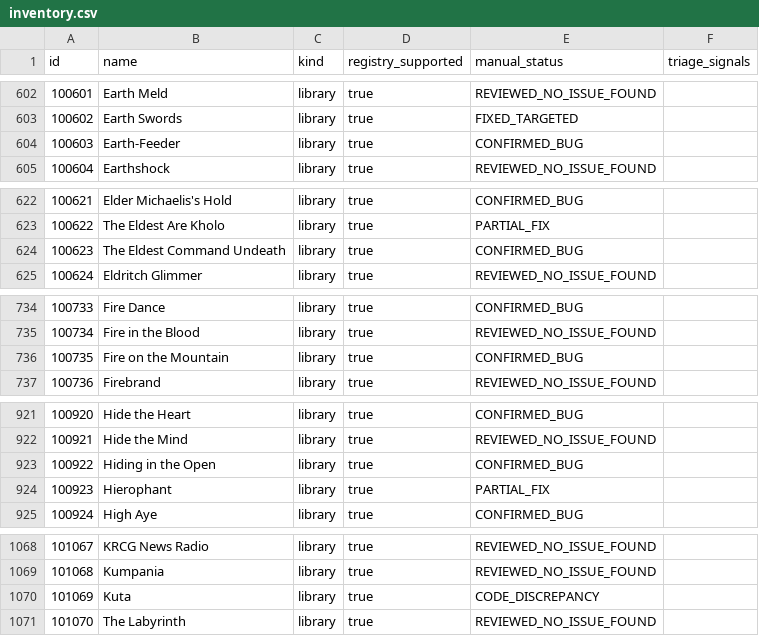
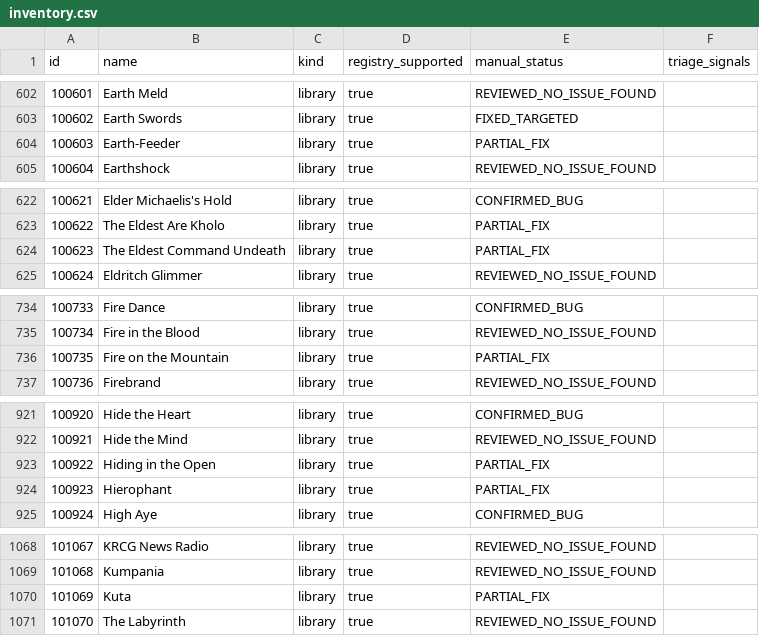
Before and after one commit to komensal/VTES-Player, a CSV file: docs/card-audit/inventory.csv, drawn as a sheet; only a part is shown, gaps mark what is left out; the diff covers the shown part only.

```diff
--- a/docs/card-audit/inventory.csv
+++ b/docs/card-audit/inventory.csv
@@ -603,3 +603,3 @@
 "100602","Earth Swords","library","true","FIXED_TARGETED",""
-"100603","Earth-Feeder","library","true","CONFIRMED_BUG",""
+"100603","Earth-Feeder","library","true","PARTIAL_FIX",""
 "100604","Earthshock","library","true","REVIEWED_NO_ISSUE_FOUND",""
@@ -623,3 +623,3 @@
 "100622","The Eldest Are Kholo","library","true","PARTIAL_FIX",""
-"100623","The Eldest Command Undeath","library","true","CONFIRMED_BUG",""
+"100623","The Eldest Command Undeath","library","true","PARTIAL_FIX",""
 "100624","Eldritch Glimmer","library","true","REVIEWED_NO_ISSUE_FOUND",""
@@ -735,3 +735,3 @@
 "100734","Fire in the Blood","library","true","REVIEWED_NO_ISSUE_FOUND",""
-"100735","Fire on the Mountain","library","true","CONFIRMED_BUG",""
+"100735","Fire on the Mountain","library","true","PARTIAL_FIX",""
 "100736","Firebrand","library","true","REVIEWED_NO_ISSUE_FOUND",""
@@ -922,3 +922,3 @@
 "100921","Hide the Mind","library","true","REVIEWED_NO_ISSUE_FOUND",""
-"100922","Hiding in the Open","library","true","CONFIRMED_BUG",""
+"100922","Hiding in the Open","library","true","PARTIAL_FIX",""
 "100923","Hierophant","library","true","PARTIAL_FIX",""
@@ -1069,3 +1069,3 @@
 "101068","Kumpania","library","true","REVIEWED_NO_ISSUE_FOUND",""
-"101069","Kuta","library","true","CODE_DISCREPANCY",""
+"101069","Kuta","library","true","PARTIAL_FIX",""
 "101070","The Labyrinth","library","true","REVIEWED_NO_ISSUE_FOUND",""
```
Also changed, not shown: 4 edited cells elsewhere in this file, docs/card-audit/open-issue-categories.csv, 6 other files.
